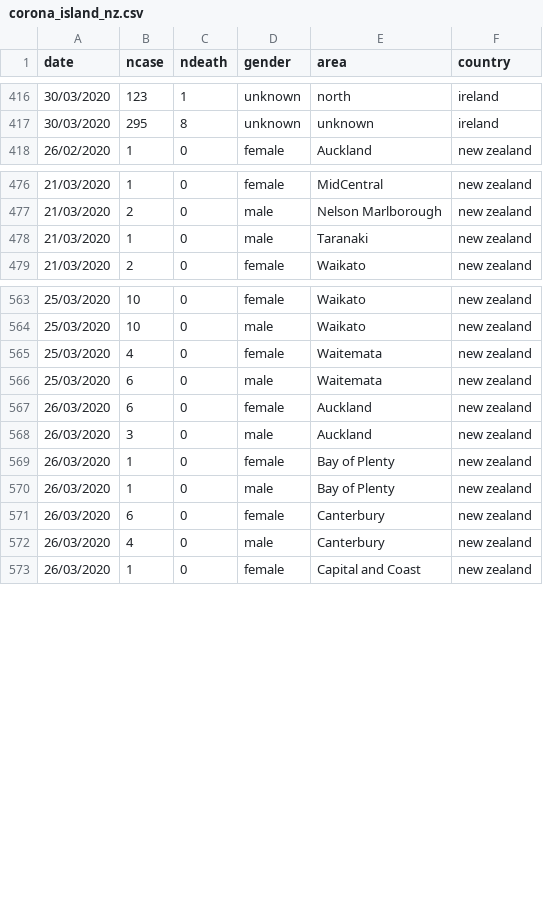
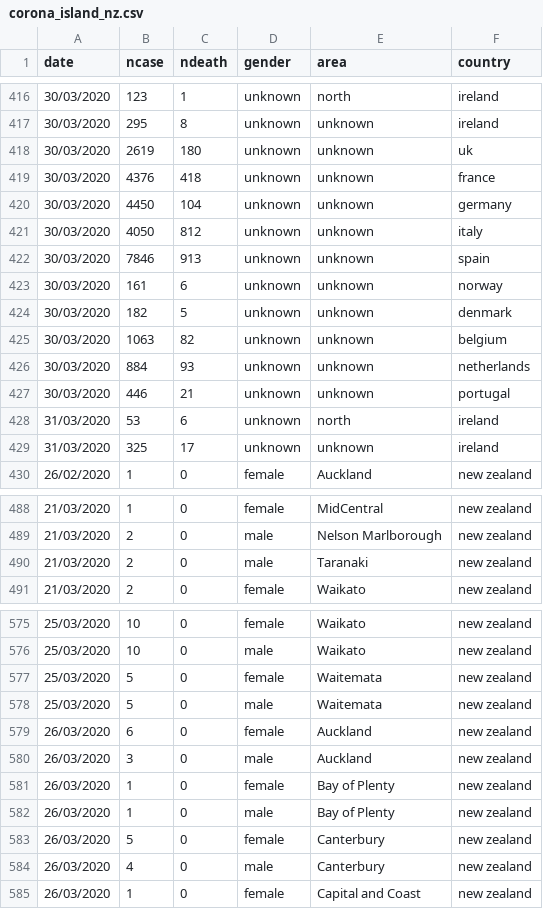
Before and after one commit to mathsnuig/coronaviz, a CSV file: data/corona_island_nz.csv, drawn as a sheet; only a part is shown, gaps mark what is left out; the diff covers the shown part only.

Commit message:
updated data added growth perc over time

```diff
--- a/data/corona_island_nz.csv
+++ b/data/corona_island_nz.csv
@@ -417,2 +417,14 @@ date,ncase,ndeath,gender,area,country
 30/03/2020,295,8,unknown,unknown,ireland
+30/03/2020,2619,180,unknown,unknown,uk
+30/03/2020,4376,418,unknown,unknown,france
+30/03/2020,4450,104,unknown,unknown,germany
+30/03/2020,4050,812,unknown,unknown,italy
+30/03/2020,7846,913,unknown,unknown,spain
+30/03/2020,161,6,unknown,unknown,norway
+30/03/2020,182,5,unknown,unknown,denmark
+30/03/2020,1063,82,unknown,unknown,belgium
+30/03/2020,884,93,unknown,unknown,netherlands
+30/03/2020,446,21,unknown,unknown,portugal
+31/03/2020,53,6,unknown,north,ireland
+31/03/2020,325,17,unknown,unknown,ireland
 26/02/2020,1,0,female,Auckland,new zealand
@@ -477,3 +489,3 @@ date,ncase,ndeath,gender,area,country
 21/03/2020,2,0,male,Nelson Marlborough,new zealand
-21/03/2020,1,0,male,Taranaki,new zealand
+21/03/2020,2,0,male,Taranaki,new zealand
 21/03/2020,2,0,female,Waikato,new zealand
@@ -564,4 +576,4 @@ date,ncase,ndeath,gender,area,country
 25/03/2020,10,0,male,Waikato,new zealand
-25/03/2020,4,0,female,Waitemata,new zealand
-25/03/2020,6,0,male,Waitemata,new zealand
+25/03/2020,5,0,female,Waitemata,new zealand
+25/03/2020,5,0,male,Waitemata,new zealand
 26/03/2020,6,0,female,Auckland,new zealand
@@ -570,3 +582,3 @@ date,ncase,ndeath,gender,area,country
 26/03/2020,1,0,male,Bay of Plenty,new zealand
-26/03/2020,6,0,female,Canterbury,new zealand
+26/03/2020,5,0,female,Canterbury,new zealand
 26/03/2020,4,0,male,Canterbury,new zealand
```
Also changed, not shown: 19 added rows and 6 edited cells elsewhere in this file, data/corona_age.csv, data/corona_county.csv, 7 other files.
